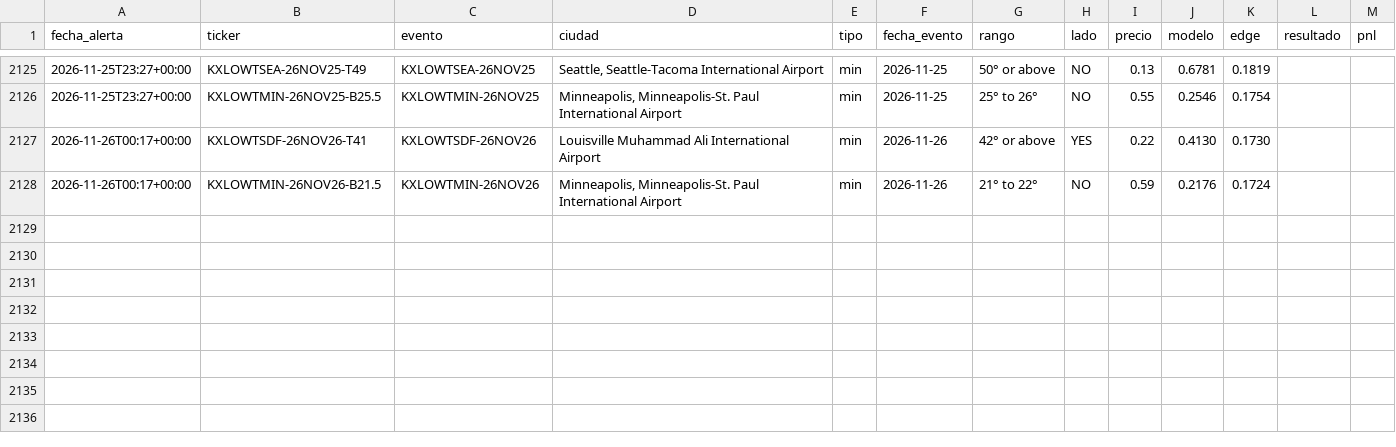
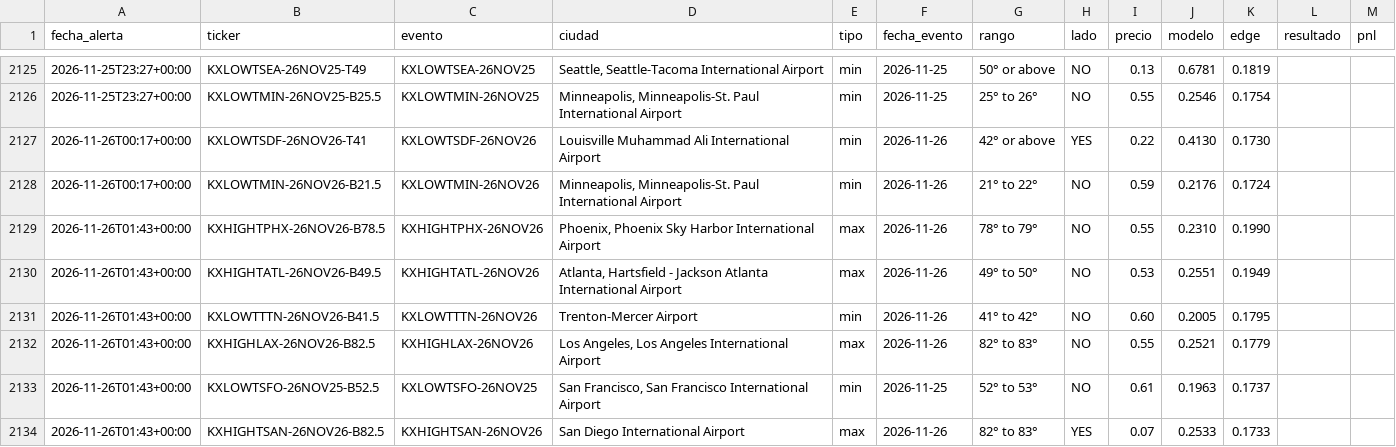
Before and after one commit to juanpablowallstreet-tech/climateradar, a CSV file: estado/alertas.csv, drawn as a sheet; only a part is shown, gaps mark what is left out.

Commit message:
estado radar

```diff
--- a/estado/alertas.csv
+++ b/estado/alertas.csv
@@ -2128 +2128,7 @@ fecha_alerta,ticker,evento,ciudad,tipo,fecha_evento,rango,lado,precio,modelo,edg
 2026-11-26T00:17+00:00,KXLOWTMIN-26NOV26-B21.5,KXLOWTMIN-26NOV26,"Minneapolis, Minneapolis-St. Paul International Airport",min,2026-11-26,21° to 22°,NO,0.59,0.2176,0.1724,,
+2026-11-26T01:43+00:00,KXHIGHTPHX-26NOV26-B78.5,KXHIGHTPHX-26NOV26,"Phoenix, Phoenix Sky Harbor International Airport",max,2026-11-26,78° to 79°,NO,0.55,0.2310,0.1990,,
+2026-11-26T01:43+00:00,KXHIGHTATL-26NOV26-B49.5,KXHIGHTATL-26NOV26,"Atlanta, Hartsfield - Jackson Atlanta International Airport",max,2026-11-26,49° to 50°,NO,0.53,0.2551,0.1949,,
+2026-11-26T01:43+00:00,KXLOWTTTN-26NOV26-B41.5,KXLOWTTTN-26NOV26,Trenton-Mercer Airport,min,2026-11-26,41° to 42°,NO,0.60,0.2005,0.1795,,
+2026-11-26T01:43+00:00,KXHIGHLAX-26NOV26-B82.5,KXHIGHLAX-26NOV26,"Los Angeles, Los Angeles International Airport",max,2026-11-26,82° to 83°,NO,0.55,0.2521,0.1779,,
+2026-11-26T01:43+00:00,KXLOWTSFO-26NOV25-B52.5,KXLOWTSFO-26NOV25,"San Francisco, San Francisco International Airport",min,2026-11-25,52° to 53°,NO,0.61,0.1963,0.1737,,
+2026-11-26T01:43+00:00,KXHIGHTSAN-26NOV26-B82.5,KXHIGHTSAN-26NOV26,San Diego International Airport,max,2026-11-26,82° to 83°,YES,0.07,0.2533,0.1733,,
```
Also changed, not shown: 1 other file.
